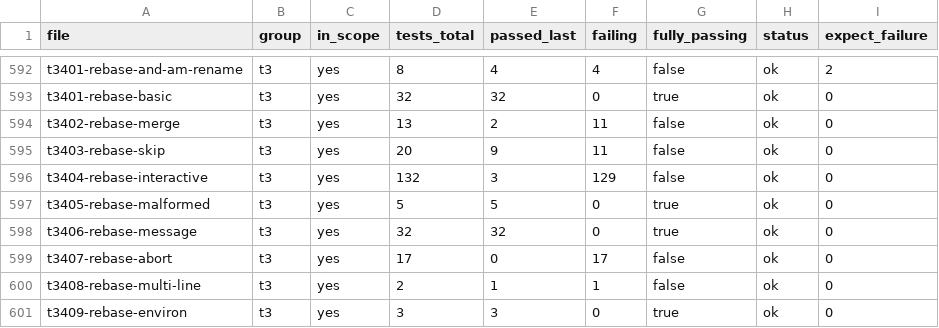
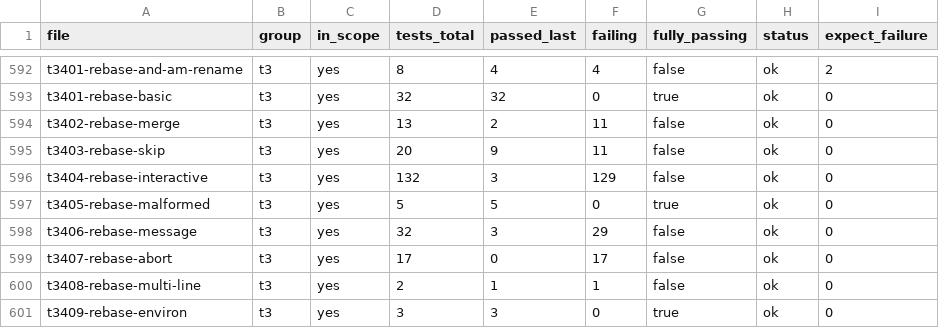
Before and after one commit to schacon/grit, a CSV file: data/test-files.csv, drawn as a sheet; only a part is shown, gaps mark what is left out.

```diff
--- a/data/test-files.csv
+++ b/data/test-files.csv
@@ -597,3 +597,3 @@ t3404-rebase-interactive	t3	yes	132	3	129	false	ok	0
 t3405-rebase-malformed	t3	yes	5	5	0	true	ok	0
-t3406-rebase-message	t3	yes	32	32	0	true	ok	0
+t3406-rebase-message	t3	yes	32	3	29	false	ok	0
 t3407-rebase-abort	t3	yes	17	0	17	false	ok	0
```
Also changed, not shown: 2 other files.
